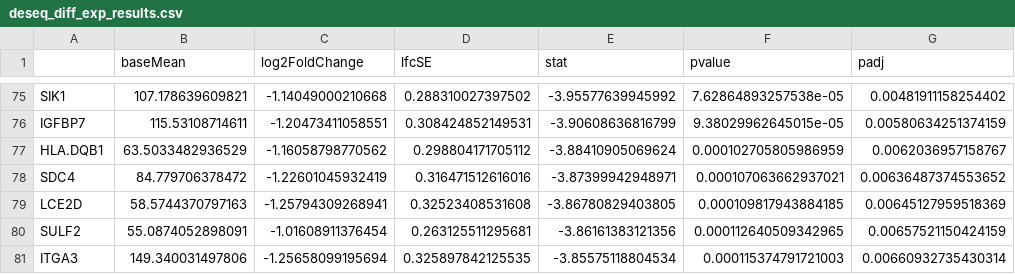
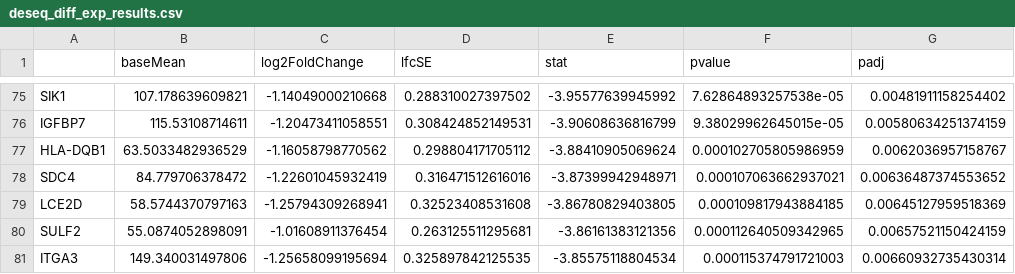
Before and after one commit to laurenflynn/differential_expression_BST281, a CSV file: data/output/deseq_diff_exp_results.csv, drawn as a sheet; only a part is shown, gaps mark what is left out.

```diff
--- a/data/output/deseq_diff_exp_results.csv
+++ b/data/output/deseq_diff_exp_results.csv
@@ -76,3 +76,3 @@
 "IGFBP7",115.53108714611,-1.20473411058551,0.308424852149531,-3.90608636816799,9.38029962645015e-05,0.00580634251374159
-"HLA.DQB1",63.5033482936529,-1.16058798770562,0.298804171705112,-3.88410905069624,0.000102705805986959,0.0062036957158767
+"HLA-DQB1",63.5033482936529,-1.16058798770562,0.298804171705112,-3.88410905069624,0.000102705805986959,0.0062036957158767
 "SDC4",84.779706378472,-1.22601045932419,0.316471512616016,-3.87399942948971,0.000107063662937021,0.00636487374553652
```
Also changed, not shown: data/output/deseq_edger_overlap_diff_exp_results.csv, 6 other files.
